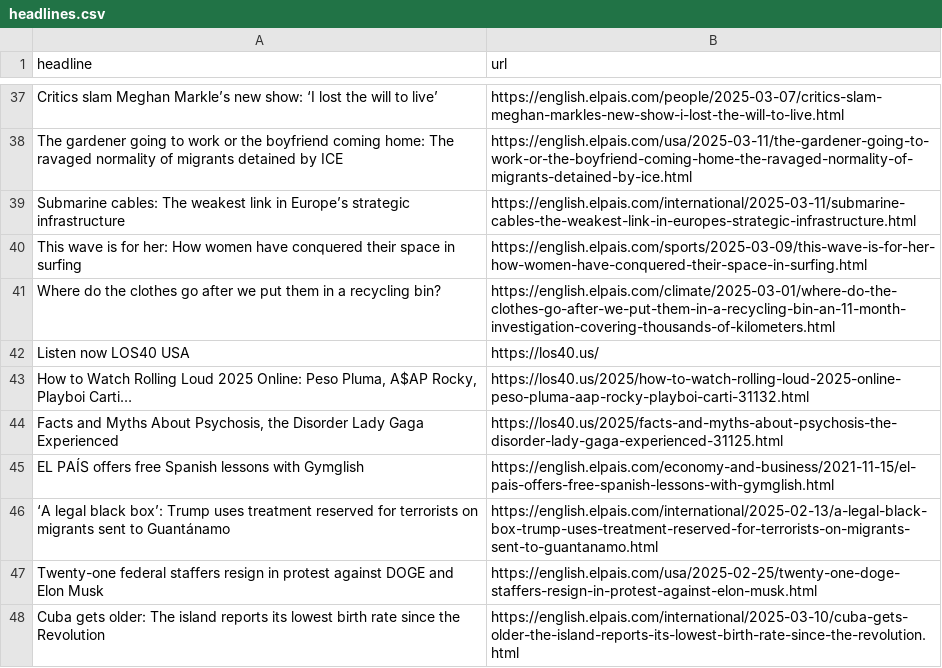
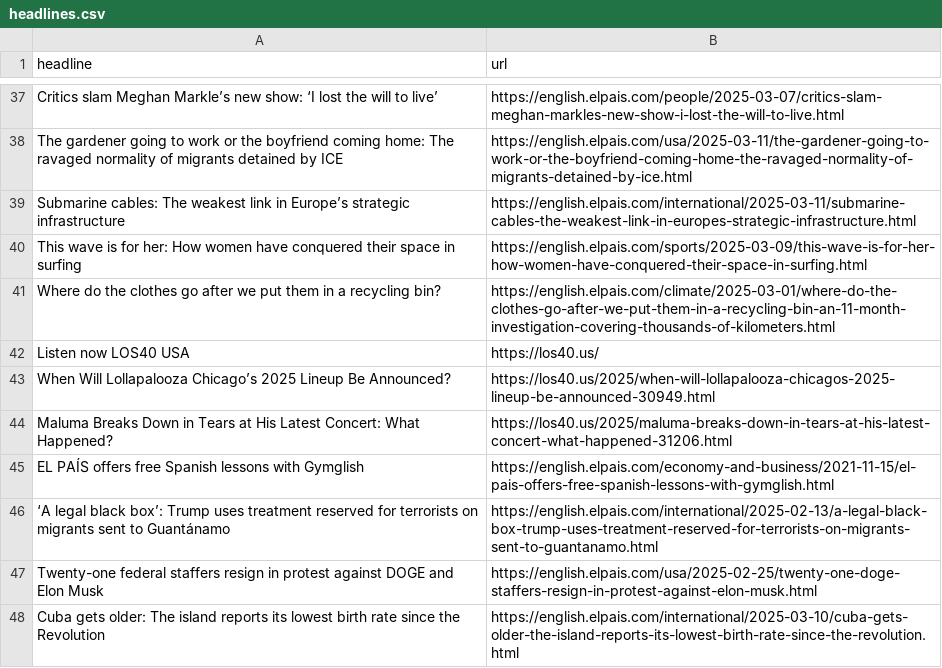
Before and after one commit to jsoma/el-pais-scraper, a CSV file: headlines.csv, drawn as a sheet; only a part is shown, gaps mark what is left out.

```diff
--- a/headlines.csv
+++ b/headlines.csv
@@ -42,4 +42,4 @@ Where do the clothes go after we put them in a recycling bin? ,https://english.e
 Listen now LOS40 USA,https://los40.us/
-"How to Watch Rolling Loud 2025 Online: Peso Pluma, A$AP Rocky, Playboi Carti…",https://los40.us/2025/how-to-watch-rolling-loud-2025-online-peso-pluma-aap-rocky-playboi-carti-31132.html
-"Facts and Myths About Psychosis, the Disorder Lady Gaga Experienced",https://los40.us/2025/facts-and-myths-about-psychosis-the-disorder-lady-gaga-experienced-31125.html
+When Will Lollapalooza Chicago’s 2025 Lineup Be Announced?,https://los40.us/2025/when-will-lollapalooza-chicagos-2025-lineup-be-announced-30949.html
+Maluma Breaks Down in Tears at His Latest Concert: What Happened?,https://los40.us/2025/maluma-breaks-down-in-tears-at-his-latest-concert-what-happened-31206.html
 EL PAÍS offers free Spanish lessons with Gymglish,https://english.elpais.com/economy-and-business/2021-11-15/el-pais-offers-free-spanish-lessons-with-gymglish.html
```
